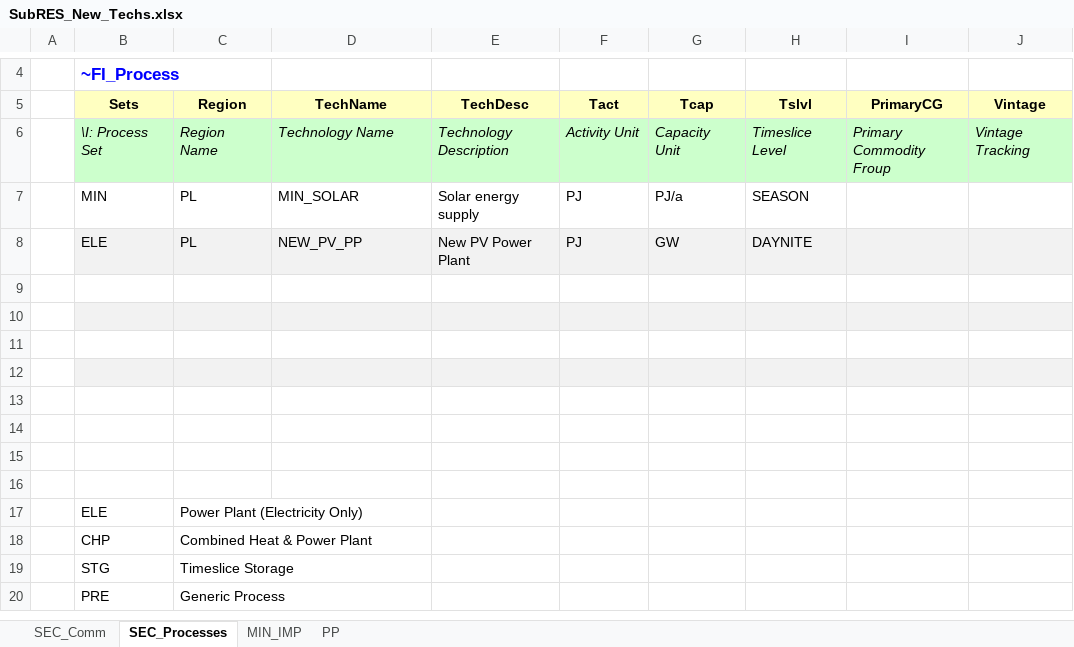
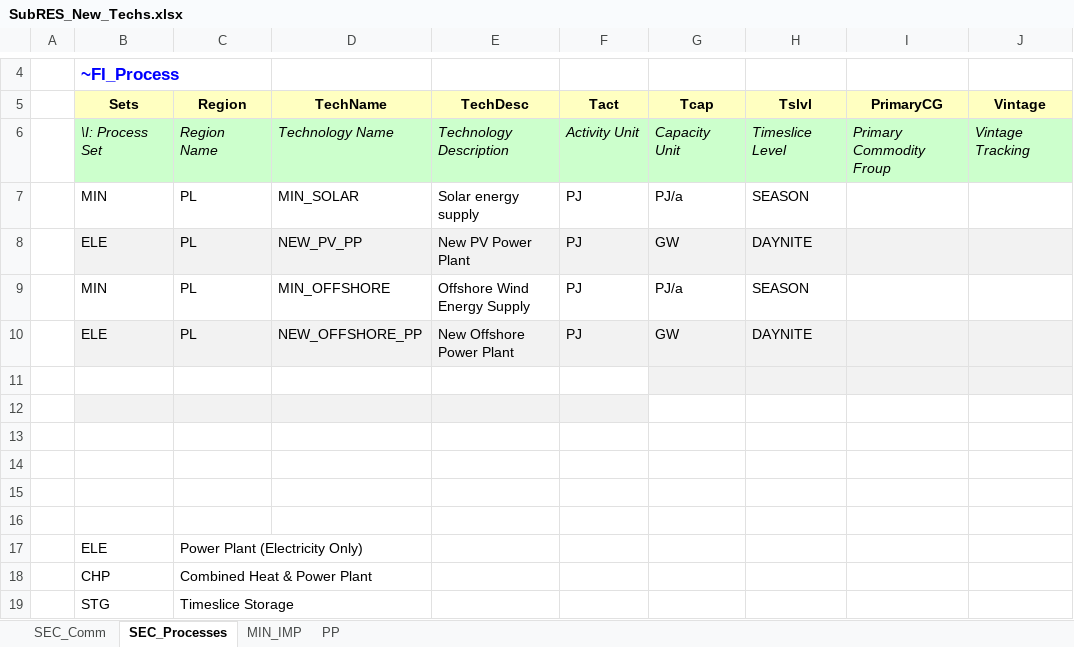
Before and after one commit to przeszut/RSD, an Excel workbook: SubRES_TMPL/SubRES_New_Techs.xlsx, sheet SEC_Processes, drawn as a sheet; only a part is shown, gaps mark what is left out; the shorter side is filled out with more unchanged rows; values as stored, in another font and other column widths than the file's, no borders; the diff names each change by its address in the sheet, - before the commit and + after, or states it on an @@ line.

```diff
--- a/SubRES_TMPL/SubRES_New_Techs.xlsx (sheet SEC_Processes)
+++ b/SubRES_TMPL/SubRES_New_Techs.xlsx (sheet SEC_Processes)
-row 9: (empty)
+row 9:  | MIN | PL | MIN_OFFSHORE | Offshore Wind Energy Supply | PJ | PJ/a | SEASON
-row 10: (empty)
+row 10:  | ELE | PL | NEW_OFFSHORE_PP | New Offshore Power Plant | PJ | GW | DAYNITE
-G11:J11 fill: none
+G11:J11 fill: #F2F2F2
-G12:J12 fill: #F2F2F2
+G12:J12 fill: none
```
Also changed, not shown: sheet PP, sheet MIN_IMP, sheet SEC_Comm.
